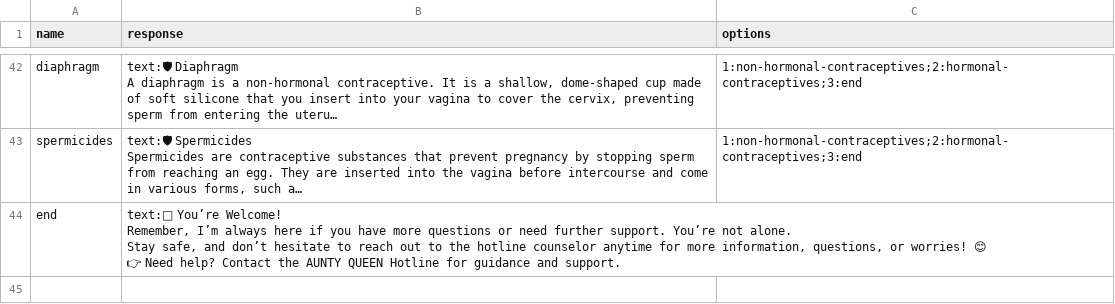
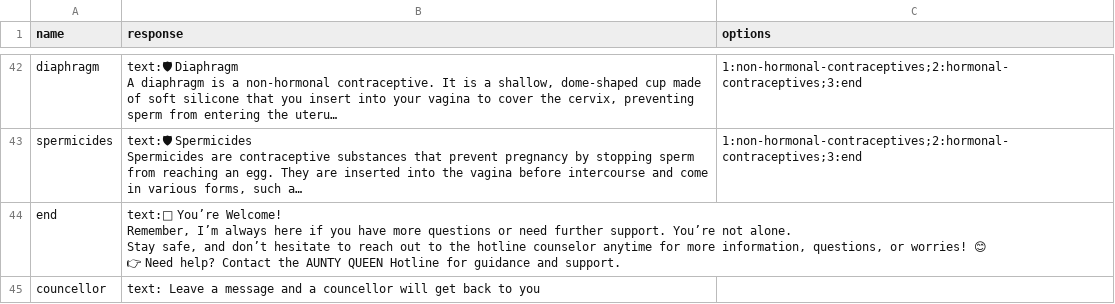
Before and after one commit to ewn31/viac-chatbot, a CSV file: files/responses_edited.csv, drawn as a sheet; only a part is shown, gaps mark what is left out; long unchanged cells end in …; the diff names each change by its address in the sheet, - before the commit and + after, or states it on an @@ line.

Commit message:
feat: implement chat bot database functionality
- Updated `chat_bot.py` to integrate database operations.
- Modified `db.py` to enhance database handling.
- Edited `files/responses_edited.csv` for updated responses.
- Adjusted `chat_bot.py` to support new database features.

```diff
--- a/files/responses_edited.csv
+++ b/files/responses_edited.csv
+row 45: councellor | text: Leave a message and a councellor will get back to you
```
Also changed, not shown: 3 other files.
